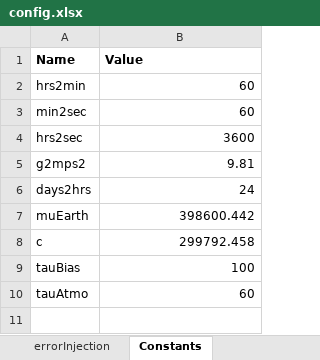
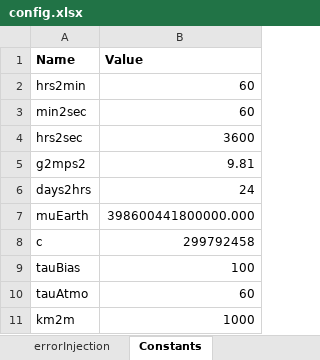
Before and after one commit to ZachMontgomery/Montgomery_SpaceDomainAwareness, an Excel workbook: config.xlsx, sheet Constants, drawn as a sheet; values as stored, in another font and other column widths than the file's, no borders; the diff names each change by its address in the sheet, - before the commit and + after, or states it on an @@ line.

Commit message:
Fixed some time constants

```diff
--- a/config.xlsx (sheet Constants)
+++ b/config.xlsx (sheet Constants)
-B7 (Value): 398600.442
+B7 (Value): 398600441800000.000
-B8 (Value): 299792.458
+B8 (Value): 299792458
+row 11: km2m | 1000
```
Also changed, not shown: sheet errorInjection, 3 other files.
